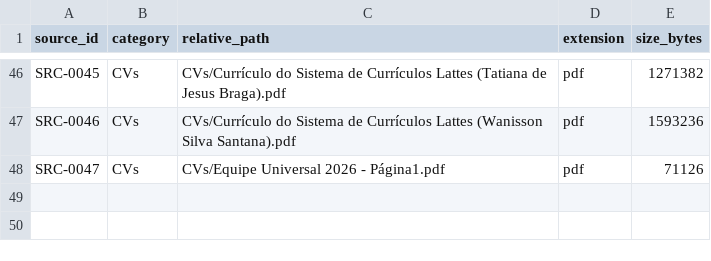
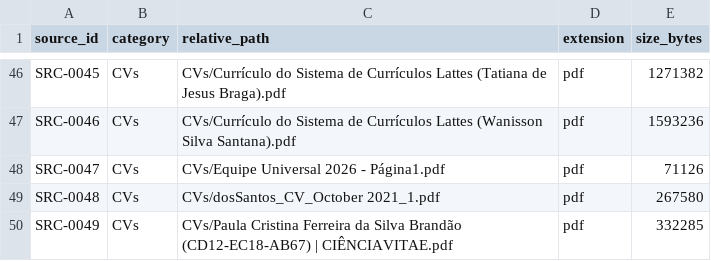
Before and after one commit to MSR-BR/Universal-CNPq-2026, a TSV file: data/source_inventory.tsv, drawn as a sheet; only a part is shown, gaps mark what is left out.

```diff
--- a/data/source_inventory.tsv
+++ b/data/source_inventory.tsv
@@ -48 +48,3 @@ SRC-0046	CVs	CVs/Currículo do Sistema de Currículos Lattes (Wanisson Silva San
 SRC-0047	CVs	CVs/Equipe Universal 2026 - Página1.pdf	pdf	71126
+SRC-0048	CVs	CVs/dosSantos_CV_October 2021_1.pdf	pdf	267580
+SRC-0049	CVs	CVs/Paula Cristina Ferreira da Silva Brandão (CD12-EC18-AB67) | CIÊNCIAVITAE.pdf	pdf	332285
```
Also changed, not shown: 10 other files.
